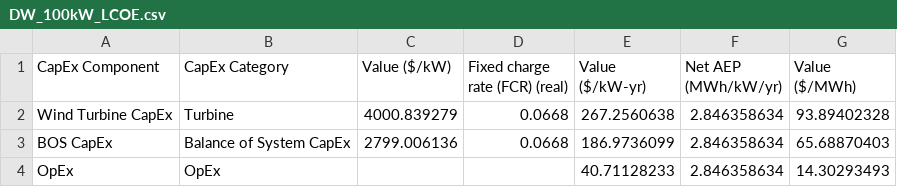
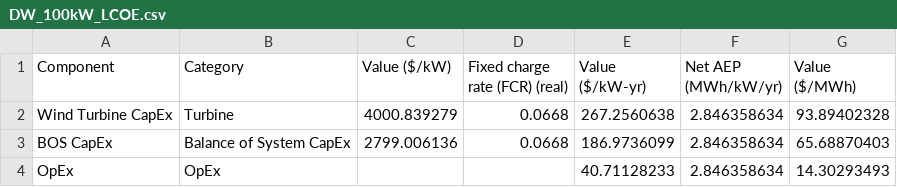
Before and after one commit to dmulash/Annual_Reporting_Workflow, a CSV file: Data/DW_100kW_LCOE.csv, drawn as a sheet.

Commit message:
remove 'Capex' from LCOE csv column names and modify code

```diff
--- a/Data/DW_100kW_LCOE.csv
+++ b/Data/DW_100kW_LCOE.csv
@@ -1,2 +1,2 @@
-CapEx Component,CapEx Category,Value ($/kW),Fixed charge rate (FCR) (real),Value ($/kW-yr),Net AEP (MWh/kW/yr),Value ($/MWh)
+Component,Category,Value ($/kW),Fixed charge rate (FCR) (real),Value ($/kW-yr),Net AEP (MWh/kW/yr),Value ($/MWh)
 Wind Turbine CapEx,Turbine,4000.839279,0.0668,267.2560638,2.846358634,93.89402328
```
Also changed, not shown: Data/DW_1500kW_LCOE.csv, Data/DW_20kW_LCOE.csv, 17 other files.
